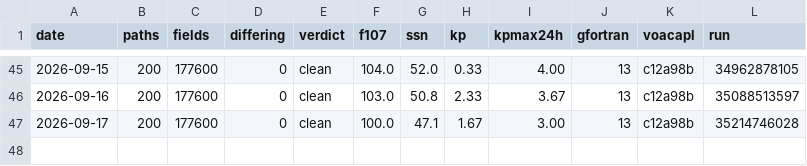
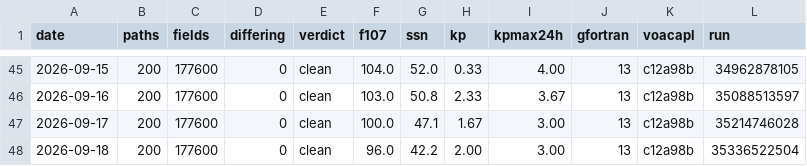
Before and after one commit to jonathanmcsweet/hfcast-engine, a TSV file: log.tsv, drawn as a sheet; only a part is shown, gaps mark what is left out; the diff names each change by its address in the sheet, - before the commit and + after, or states it on an @@ line.

Commit message:
soak: 2026-09-18 clean (0 differing of 177600)

```diff
--- a/log.tsv
+++ b/log.tsv
+row 48: 2026-09-18 | 200 | 177600 | 0 | clean | 96.0 | 42.2 | 2.00 | 3.00 | 13 | c12a98b | 35336522504
```
Also changed, not shown: 1 other file.
